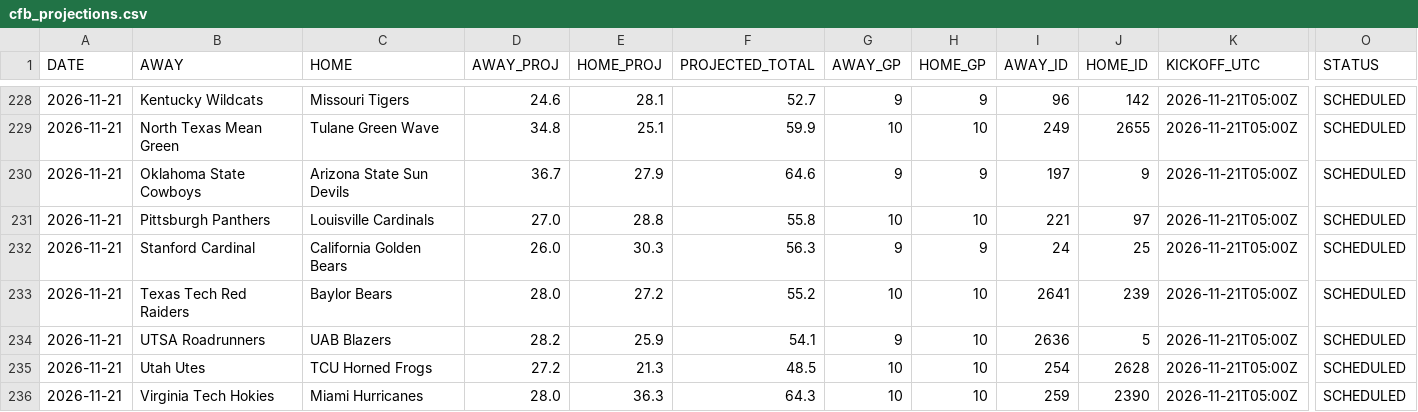
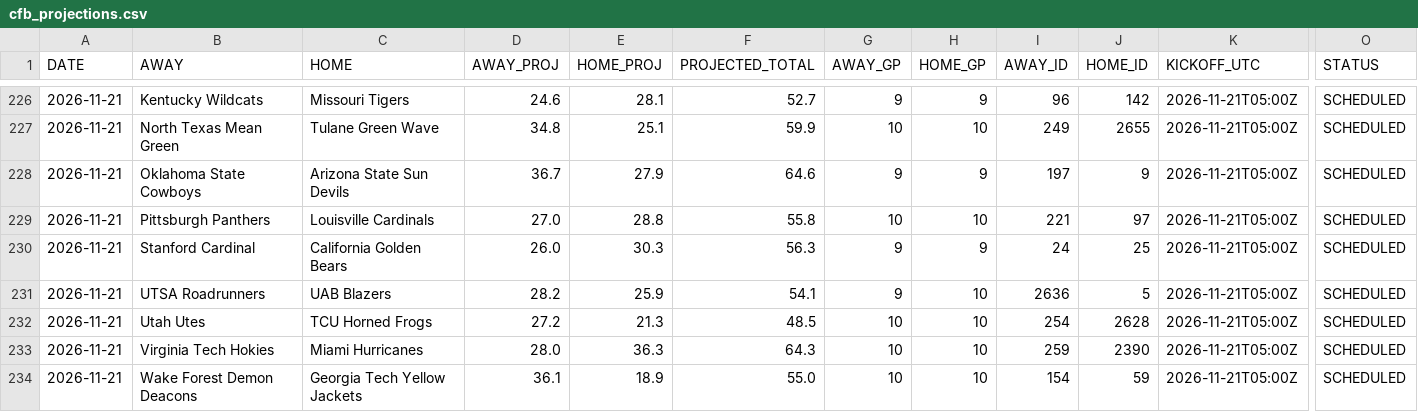
Before and after one commit to OnTilt829/PropPlus, a CSV file: data/cfb_projections.csv, drawn as a sheet; only a part is shown, gaps mark what is left out; the shorter side is filled out with more unchanged rows; removed rows and columns are numbered as before the commit, all else as after; rows hold the shown columns only; the diff covers the shown part only; the diff names each change by its address in the sheet, - before the commit and + after, or states it on an @@ line.

```diff
--- a/data/cfb_projections.csv
+++ b/data/cfb_projections.csv
-row 233: 2026-11-21 | Texas Tech Red Raiders | Baylor Bears | 28.0 | 27.2 | 55.2 | 10 | 10 | 2641 | 239 | 2026-11-21T05:00Z | SCHEDULED
```
Also changed, not shown: 6 added rows and 2 removed rows elsewhere in this file, 2 other files.
